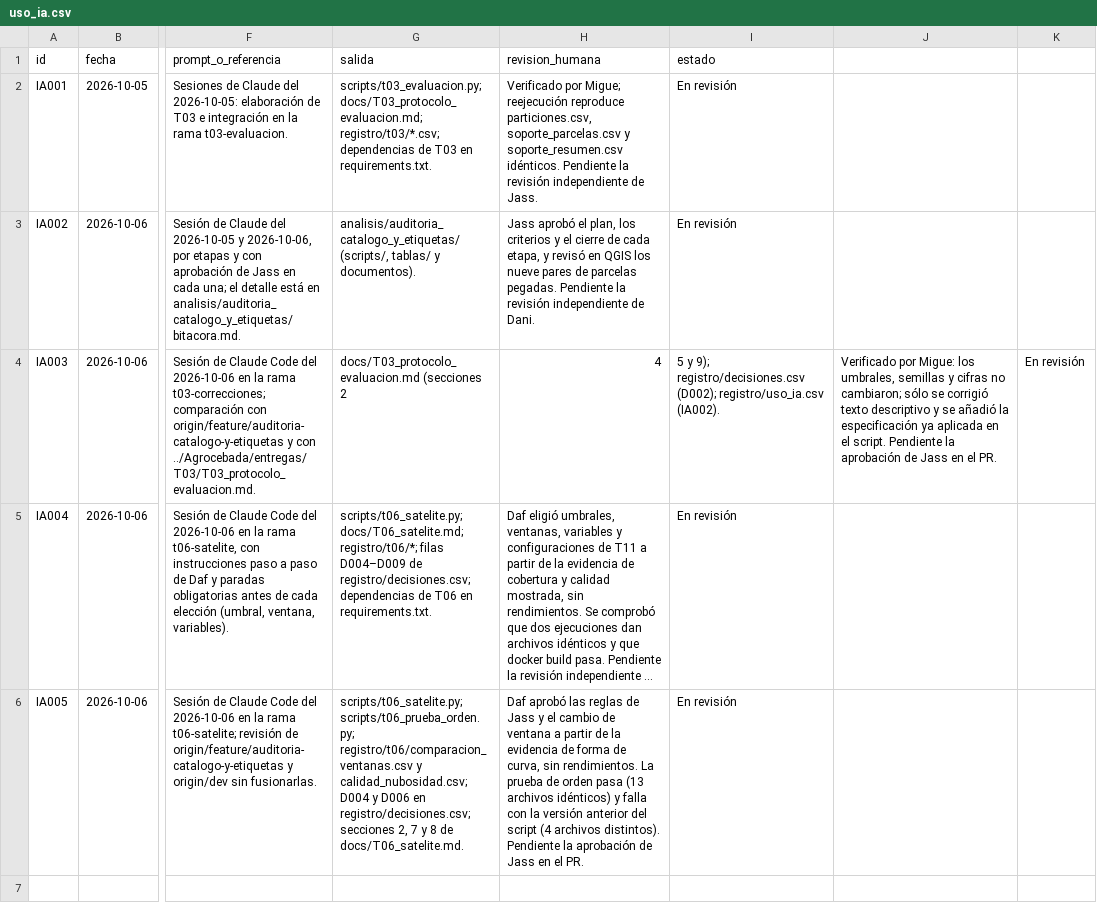
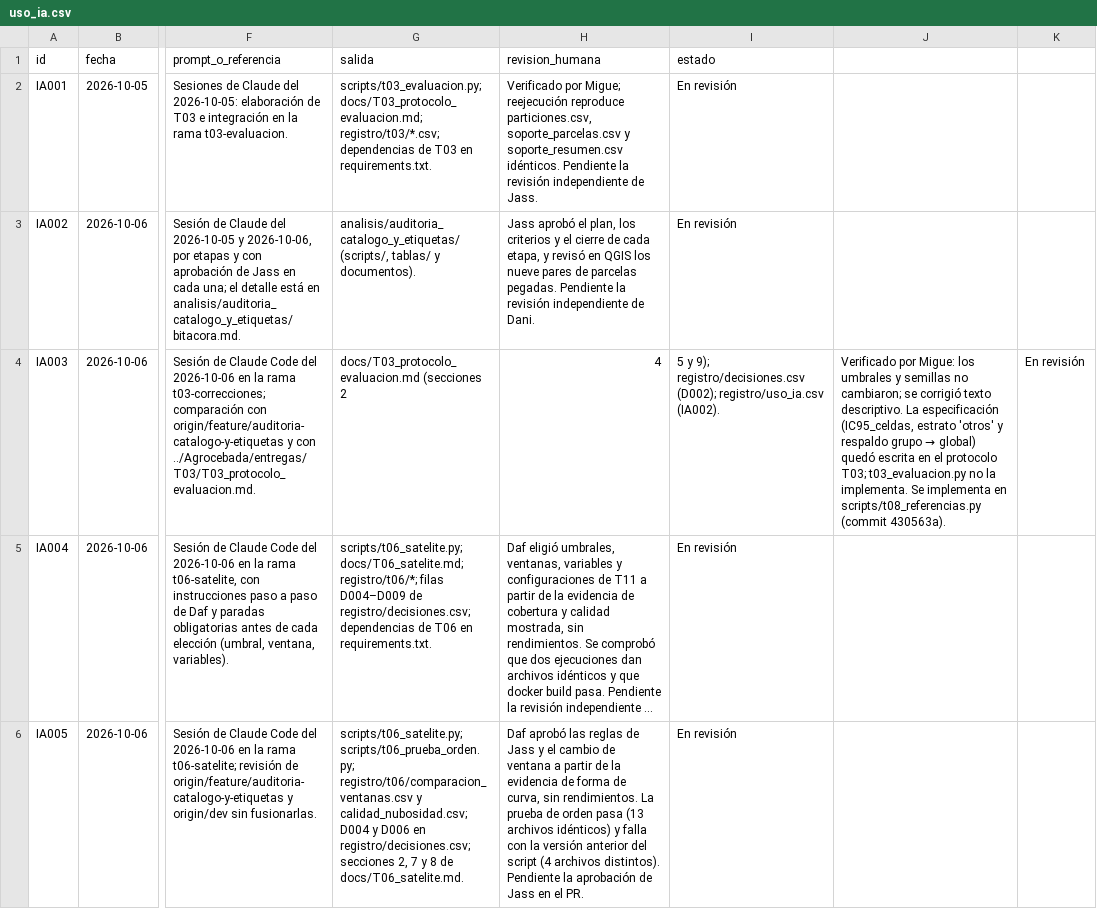
Before and after one commit to danielalira20/AgroCebada-2026, a CSV file: registro/uso_ia.csv, drawn as a sheet; only a part is shown, gaps mark what is left out; long unchanged cells end in …; the diff covers the shown part only; the diff names each change by its address in the sheet, - before the commit and + after, or states it on an @@ line.

```diff
--- a/registro/uso_ia.csv
+++ b/registro/uso_ia.csv
@@ J4: …Migue: los umbrales, semillas y cifras no cambiaron; sólo se corrigió texto descriptivo y se añadió la especificación ya aplicada en el script. Pendiente la aprobación de Jass en el PR. → …Migue: los umbrales y semillas no cambiaron; se corrigió texto descriptivo. La especificación (IC95_celdas, estrato 'otros' y respaldo grupo → global) quedó escrita en el protocolo T03; t03_evaluacion.py no la implementa. Se implementa en scripts/t08_referencias.py (commit 430563a). @@
```
Also changed, not shown: 1 added row elsewhere in this file, registro/decisiones.csv.
